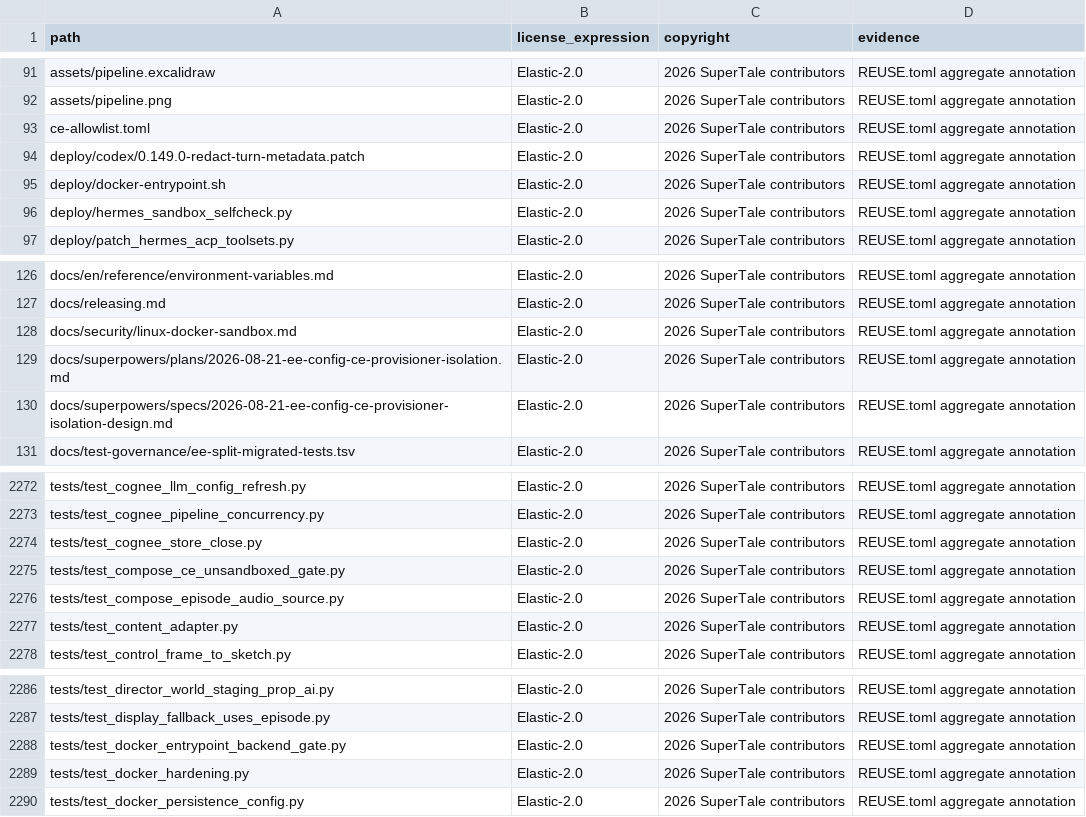
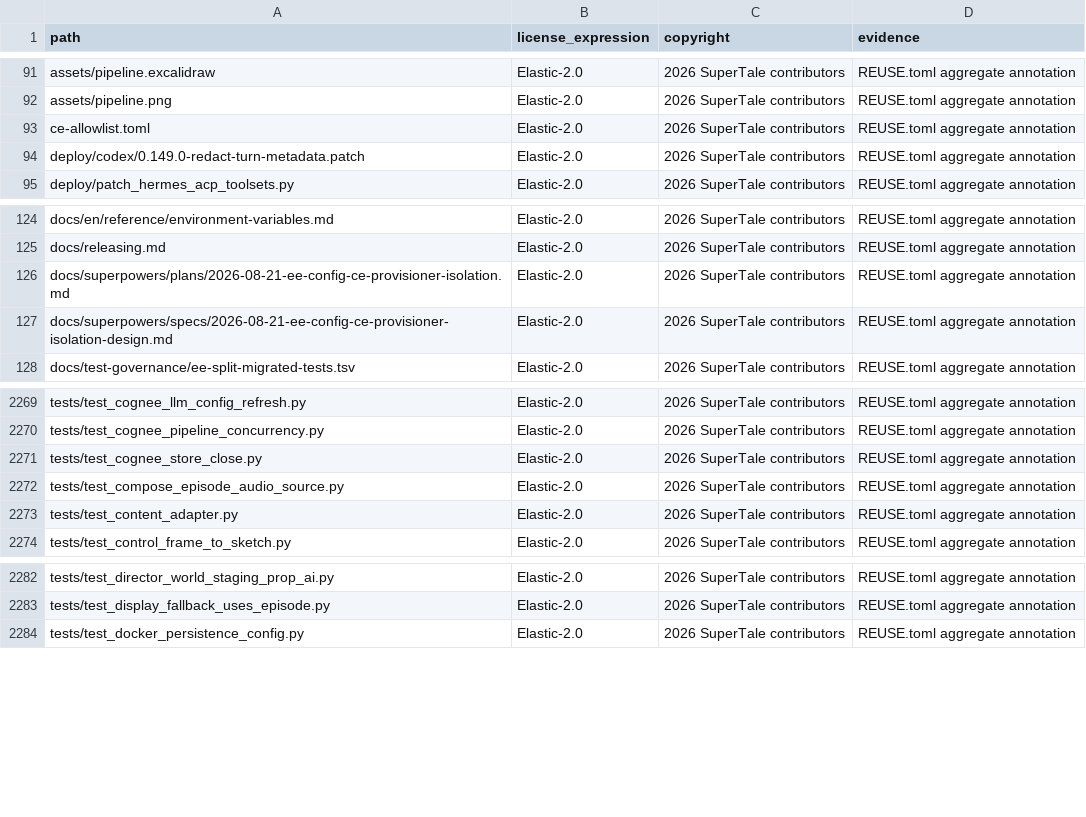
Before and after one commit to Anu206S/dramaclaw, a CSV file: license-inventory.csv, drawn as a sheet; only a part is shown, gaps mark what is left out; the diff names each change by its address in the sheet, - before the commit and + after, or states it on an @@ line.

```diff
--- a/license-inventory.csv
+++ b/license-inventory.csv
-row 95: deploy/docker-entrypoint.sh | Elastic-2.0 | 2026 SuperTale contributors | REUSE.toml aggregate annotation
-row 96: deploy/hermes_sandbox_selfcheck.py | Elastic-2.0 | 2026 SuperTale contributors | REUSE.toml aggregate annotation
-row 128: docs/security/linux-docker-sandbox.md | Elastic-2.0 | 2026 SuperTale contributors | REUSE.toml aggregate annotation
-row 2275: tests/test_compose_ce_unsandboxed_gate.py | Elastic-2.0 | 2026 SuperTale contributors | REUSE.toml aggregate annotation
-row 2288: tests/test_docker_entrypoint_backend_gate.py | Elastic-2.0 | 2026 SuperTale contributors | REUSE.toml aggregate annotation
-row 2289: tests/test_docker_hardening.py | Elastic-2.0 | 2026 SuperTale contributors | REUSE.toml aggregate annotation
```
Also changed, not shown: 27 other files.
